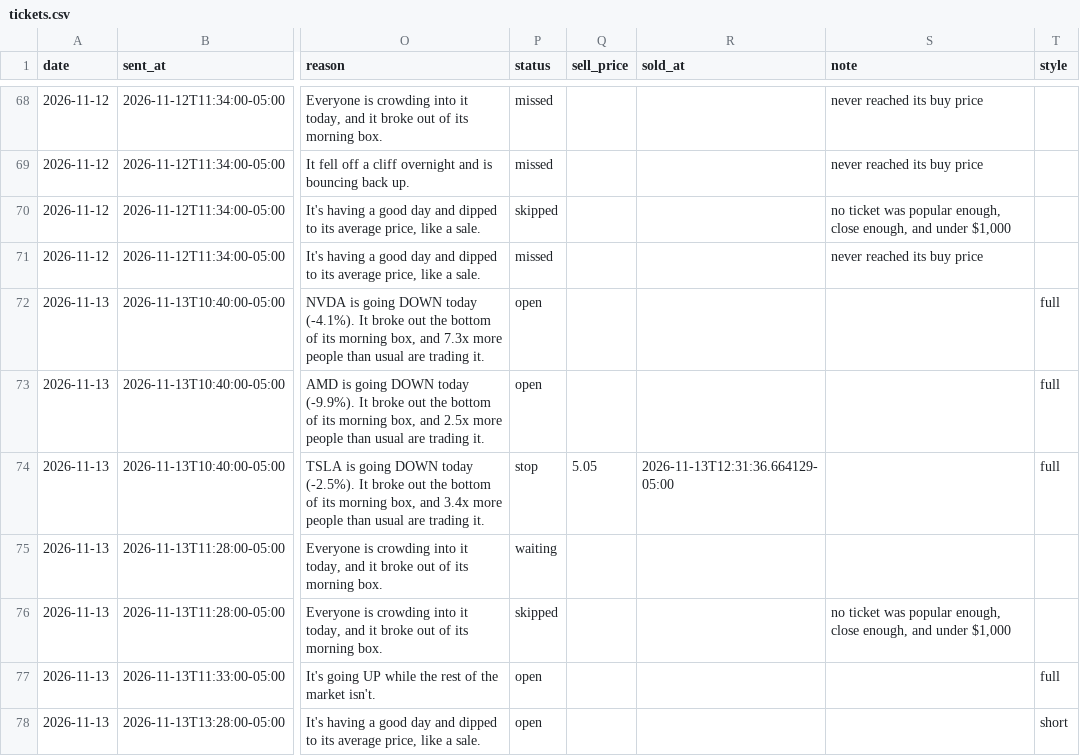
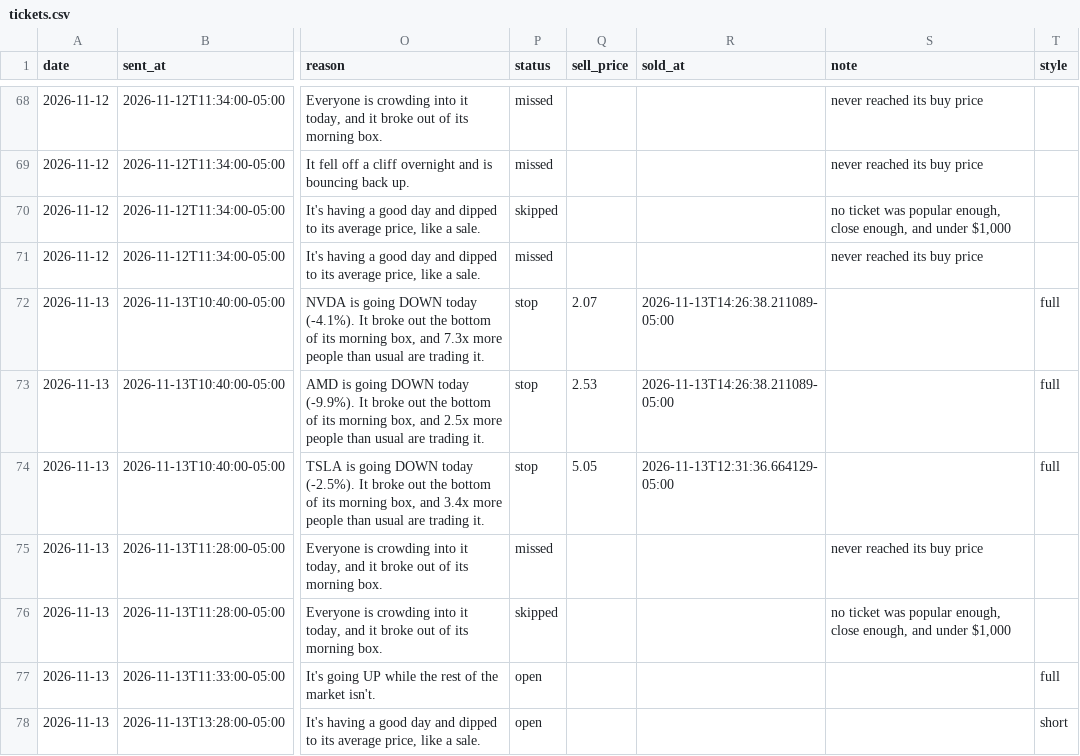
Before and after one commit to tauhid97/Options-Boss, a CSV file: data/tickets.csv, drawn as a sheet; only a part is shown, gaps mark what is left out; the diff names each change by its address in the sheet, - before the commit and + after, or states it on an @@ line.

```diff
--- a/data/tickets.csv
+++ b/data/tickets.csv
-P72:P73 (status): open
+P72:P73 (status): stop
-Q72 (sell_price): (empty)
+Q72 (sell_price): 2.07
-R72:R73 (sold_at): (empty)
+R72:R73 (sold_at): 2026-11-13T14:26:38.211089-05:00
-Q73 (sell_price): (empty)
+Q73 (sell_price): 2.53
-P75 (status): waiting
+P75 (status): missed
-S75 (note): (empty)
+S75 (note): never reached its buy price
```
Also changed, not shown: 1 other file.
